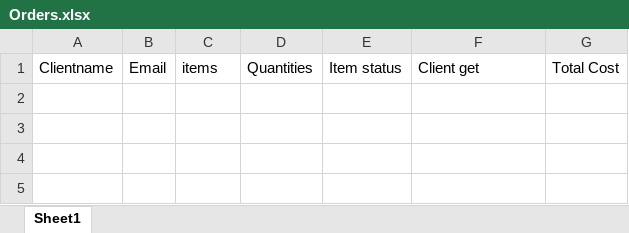
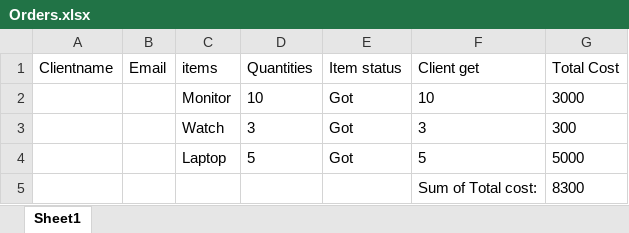
Before and after one commit to 210927-Reston-UiPath/Reeves_B-P0, an Excel workbook: P0_Hello_to_RoSA/Orders.xlsx, sheet Sheet1, drawn as a sheet; values as stored, in another font and other column widths than the file's, no borders; the diff names each change by its address in the sheet, - before the commit and + after, or states it on an @@ line.

```diff
--- a/P0_Hello_to_RoSA/Orders.xlsx (sheet Sheet1)
+++ b/P0_Hello_to_RoSA/Orders.xlsx (sheet Sheet1)
+row 2:  |  | Monitor | 10 | Got | 10 | 3000
+row 3:  |  | Watch | 3 | Got | 3 | 300
+row 4:  |  | Laptop | 5 | Got | 5 | 5000
+row 5:  |  |  |  |  | Sum of Total cost: | 8300
```
Also changed, not shown: P0_Hello_to_RoSA/vendor.xlsx, 10 other files.
